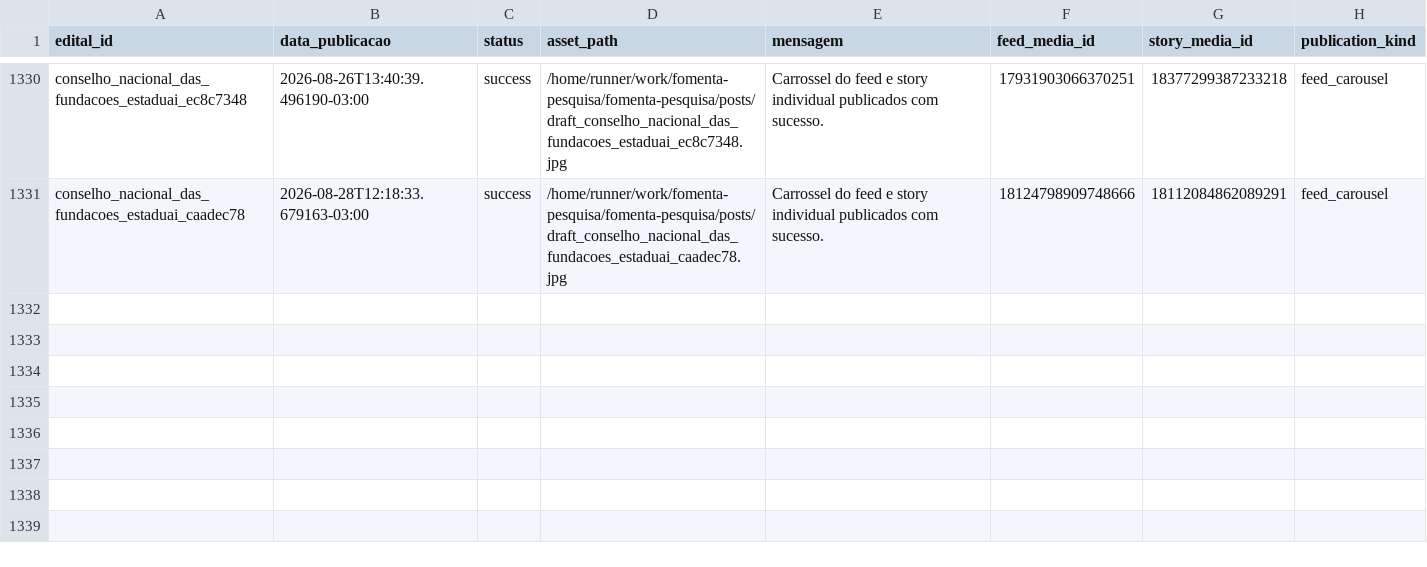
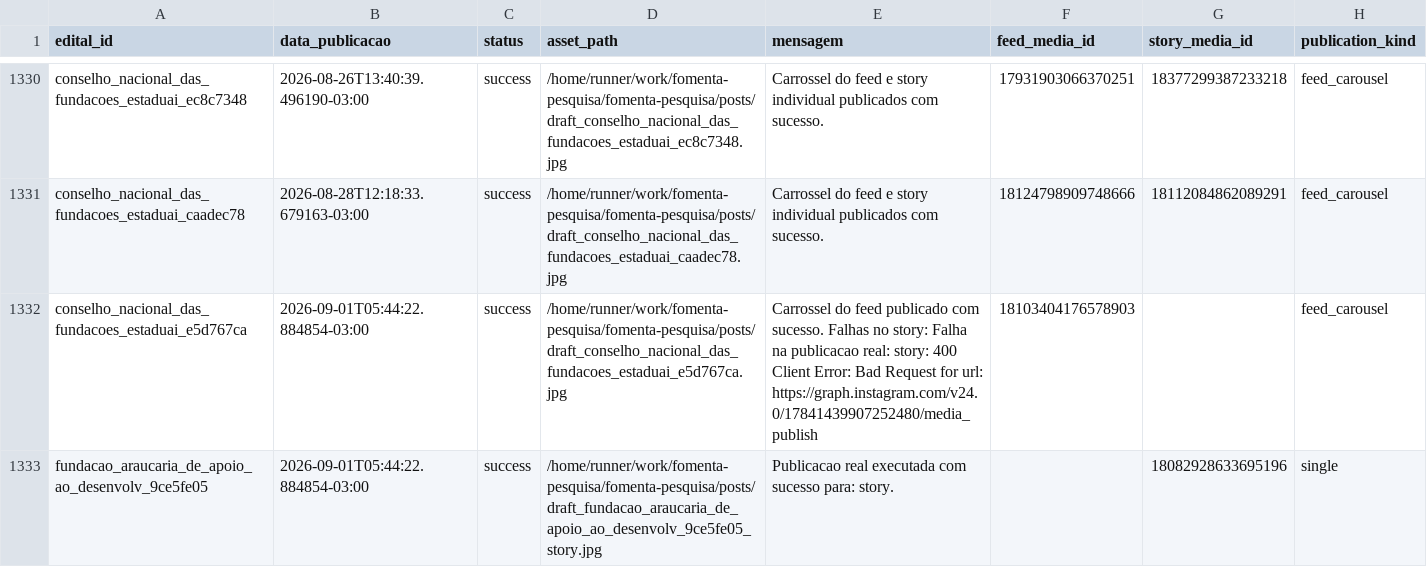
Before and after one commit to brauliorrs/fomenta-pesquisa, a CSV file: data/historico_postagens.csv, drawn as a sheet; only a part is shown, gaps mark what is left out.

```diff
--- a/data/historico_postagens.csv
+++ b/data/historico_postagens.csv
@@ -1331 +1331,3 @@ conselho_nacional_das_fundacoes_estaduai_ec8c7348,2026-08-26T13:40:39.496190-03:
 conselho_nacional_das_fundacoes_estaduai_caadec78,2026-08-28T12:18:33.679163-03:00,success,/home/runner/work/fomenta-pesquisa/fomenta-pesquisa/posts/draft_conselho_nacional_das_fundacoes_estaduai_caadec78.jpg,Carrossel do feed e story individual publicados com sucesso.,18124798909748666,18112084862089291,feed_carousel
+conselho_nacional_das_fundacoes_estaduai_e5d767ca,2026-09-01T05:44:22.884854-03:00,success,/home/runner/work/fomenta-pesquisa/fomenta-pesquisa/posts/draft_conselho_nacional_das_fundacoes_estaduai_e5d767ca.jpg,Carrossel do feed publicado com sucesso. Falhas no story: Falha na publicacao real: story: 400 Client Error: Bad Request for url: https://graph.instagram.com/v24.0/17841439907252480/media_publish,18103404176578903,,feed_carousel
+fundacao_araucaria_de_apoio_ao_desenvolv_9ce5fe05,2026-09-01T05:44:22.884854-03:00,success,/home/runner/work/fomenta-pesquisa/fomenta-pesquisa/posts/draft_fundacao_araucaria_de_apoio_ao_desenvolv_9ce5fe05_story.jpg,Publicacao real executada com sucesso para: story.,,18082928633695196,single
```
Also changed, not shown: 3 other files.
